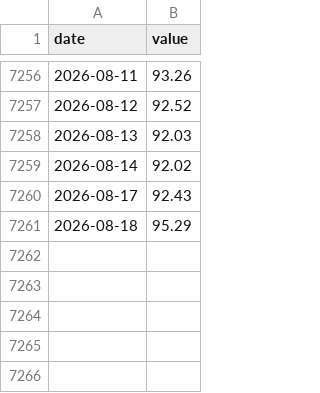
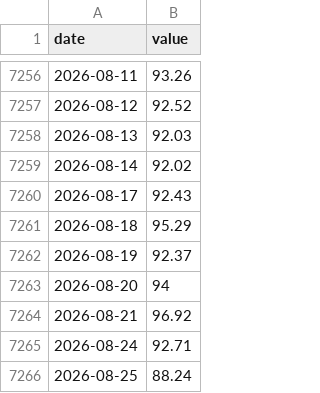
Before and after one commit to sam-caldwell/samcaldwell-info, a CSV file: data/economy/cache/brent.csv, drawn as a sheet; only a part is shown, gaps mark what is left out.

```diff
--- a/data/economy/cache/brent.csv
+++ b/data/economy/cache/brent.csv
@@ -7261 +7261,6 @@ date,value
 2026-08-18,95.29
+2026-08-19,92.37
+2026-08-20,94
+2026-08-21,96.92
+2026-08-24,92.71
+2026-08-25,88.24
```
Also changed, not shown: data/cybersecurity/malware_family_daily.csv, data/economy/cache/natgas_henry_hub.csv, 23 other files.
